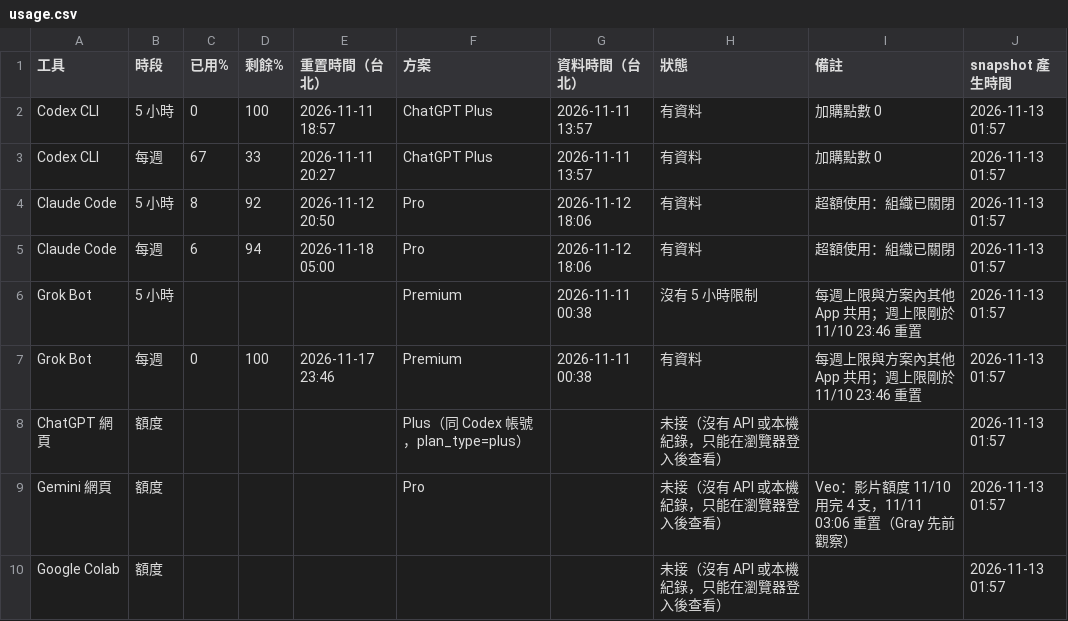
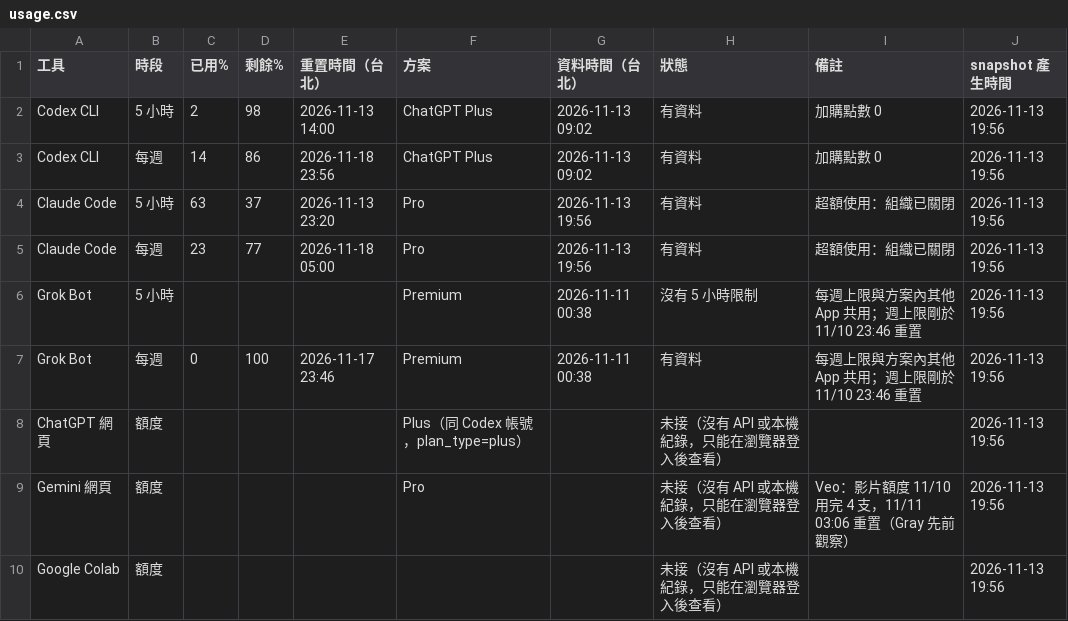
Before and after one commit to angoendrevelation-commits/kairos-usage, a CSV file: usage.csv, drawn as a sheet.

Commit message:
usage snapshot 2026-11-13 19:56 (Asia/Taipei)

```diff
--- a/usage.csv
+++ b/usage.csv
@@ -1,10 +1,10 @@
 工具,時段,已用%,剩餘%,重置時間（台北）,方案,資料時間（台北）,狀態,備註,snapshot 產生時間
-Codex CLI,5 小時,0,100,2026-11-11 18:57,ChatGPT Plus,2026-11-11 13:57,有資料,加購點數 0,2026-11-13 01:57
-Codex CLI,每週,67,33,2026-11-11 20:27,ChatGPT Plus,2026-11-11 13:57,有資料,加購點數 0,2026-11-13 01:57
-Claude Code,5 小時,8,92,2026-11-12 20:50,Pro,2026-11-12 18:06,有資料,超額使用：組織已關閉,2026-11-13 01:57
-Claude Code,每週,6,94,2026-11-18 05:00,Pro,2026-11-12 18:06,有資料,超額使用：組織已關閉,2026-11-13 01:57
-Grok Bot,5 小時,,,,Premium,2026-11-11 00:38,沒有 5 小時限制,每週上限與方案內其他 App 共用；週上限剛於 11/10 23:46 重置,2026-11-13 01:57
-Grok Bot,每週,0,100,2026-11-17 23:46,Premium,2026-11-11 00:38,有資料,每週上限與方案內其他 App 共用；週上限剛於 11/10 23:46 重置,2026-11-13 01:57
-ChatGPT 網頁,額度,,,,Plus（同 Codex 帳號，plan_type=plus）,,未接（沒有 API 或本機紀錄，只能在瀏覽器登入後查看）,,2026-11-13 01:57
-Gemini 網頁,額度,,,,Pro,,未接（沒有 API 或本機紀錄，只能在瀏覽器登入後查看）,Veo：影片額度 11/10 用完 4 支，11/11 03:06 重置（Gray 先前觀察）,2026-11-13 01:57
-Google Colab,額度,,,,,,未接（沒有 API 或本機紀錄，只能在瀏覽器登入後查看）,,2026-11-13 01:57
+Codex CLI,5 小時,2,98,2026-11-13 14:00,ChatGPT Plus,2026-11-13 09:02,有資料,加購點數 0,2026-11-13 19:56
+Codex CLI,每週,14,86,2026-11-18 23:56,ChatGPT Plus,2026-11-13 09:02,有資料,加購點數 0,2026-11-13 19:56
+Claude Code,5 小時,63,37,2026-11-13 23:20,Pro,2026-11-13 19:56,有資料,超額使用：組織已關閉,2026-11-13 19:56
+Claude Code,每週,23,77,2026-11-18 05:00,Pro,2026-11-13 19:56,有資料,超額使用：組織已關閉,2026-11-13 19:56
+Grok Bot,5 小時,,,,Premium,2026-11-11 00:38,沒有 5 小時限制,每週上限與方案內其他 App 共用；週上限剛於 11/10 23:46 重置,2026-11-13 19:56
+Grok Bot,每週,0,100,2026-11-17 23:46,Premium,2026-11-11 00:38,有資料,每週上限與方案內其他 App 共用；週上限剛於 11/10 23:46 重置,2026-11-13 19:56
+ChatGPT 網頁,額度,,,,Plus（同 Codex 帳號，plan_type=plus）,,未接（沒有 API 或本機紀錄，只能在瀏覽器登入後查看）,,2026-11-13 19:56
+Gemini 網頁,額度,,,,Pro,,未接（沒有 API 或本機紀錄，只能在瀏覽器登入後查看）,Veo：影片額度 11/10 用完 4 支，11/11 03:06 重置（Gray 先前觀察）,2026-11-13 19:56
+Google Colab,額度,,,,,,未接（沒有 API 或本機紀錄，只能在瀏覽器登入後查看）,,2026-11-13 19:56
```
Also changed, not shown: 2 other files.
